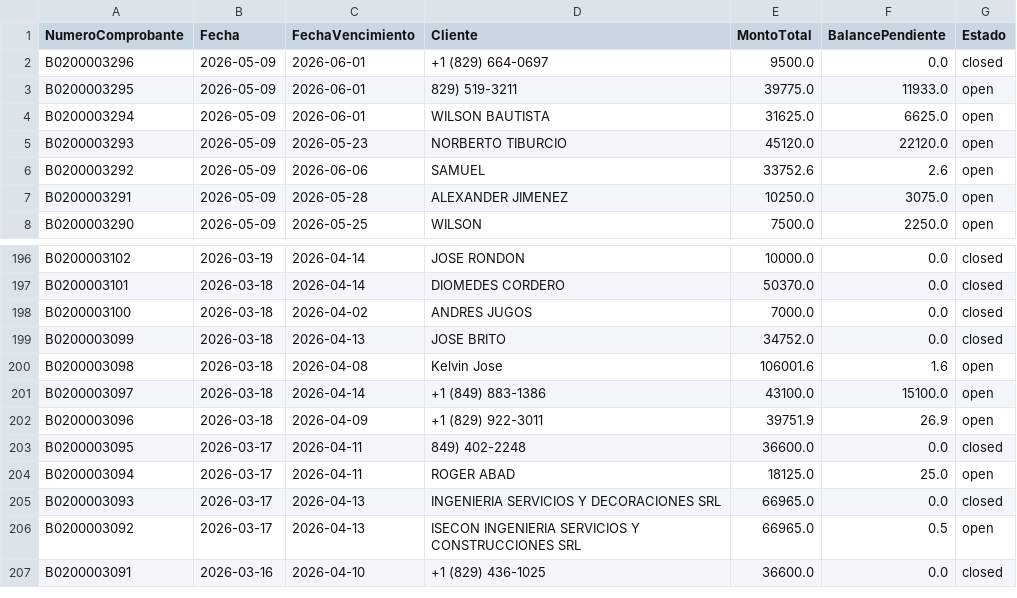
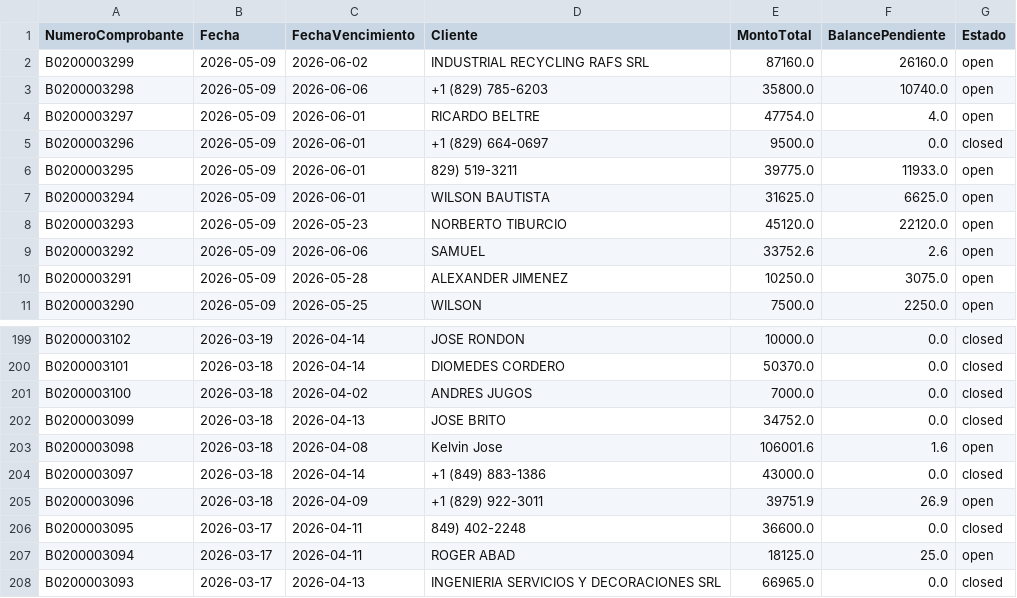
Before and after one commit to Osiris-14/reporte-cxc-alegra, a CSV file: cxc_Cuentasporcobrar.csv, drawn as a sheet; only a part is shown, gaps mark what is left out; the shorter side is filled out with more unchanged rows.

```diff
--- a/cxc_Cuentasporcobrar.csv
+++ b/cxc_Cuentasporcobrar.csv
@@ -1,2 +1,5 @@
 NumeroComprobante,Fecha,FechaVencimiento,Cliente,MontoTotal,BalancePendiente,Estado
+B0200003299,2026-05-09,2026-06-02,INDUSTRIAL RECYCLING RAFS SRL,87160.0,26160.0,open
+B0200003298,2026-05-09,2026-06-06,+1 (829) 785-6203,35800.0,10740.0,open
+B0200003297,2026-05-09,2026-06-01,RICARDO BELTRE,47754.0,4.0,open
 B0200003296,2026-05-09,2026-06-01,+1 (829) 664-0697,9500.0,0.0,closed
@@ -200,3 +203,3 @@ B0200003099,2026-03-18,2026-04-13,JOSE BRITO,34752.0,0.0,closed
 B0200003098,2026-03-18,2026-04-08,Kelvin Jose,106001.6,1.6,open
-B0200003097,2026-03-18,2026-04-14,+1 (849) 883-1386,43100.0,15100.0,open
+B0200003097,2026-03-18,2026-04-14,+1 (849) 883-1386,43000.0,0.0,closed
 B0200003096,2026-03-18,2026-04-09,+1 (829) 922-3011,39751.9,26.9,open
```
